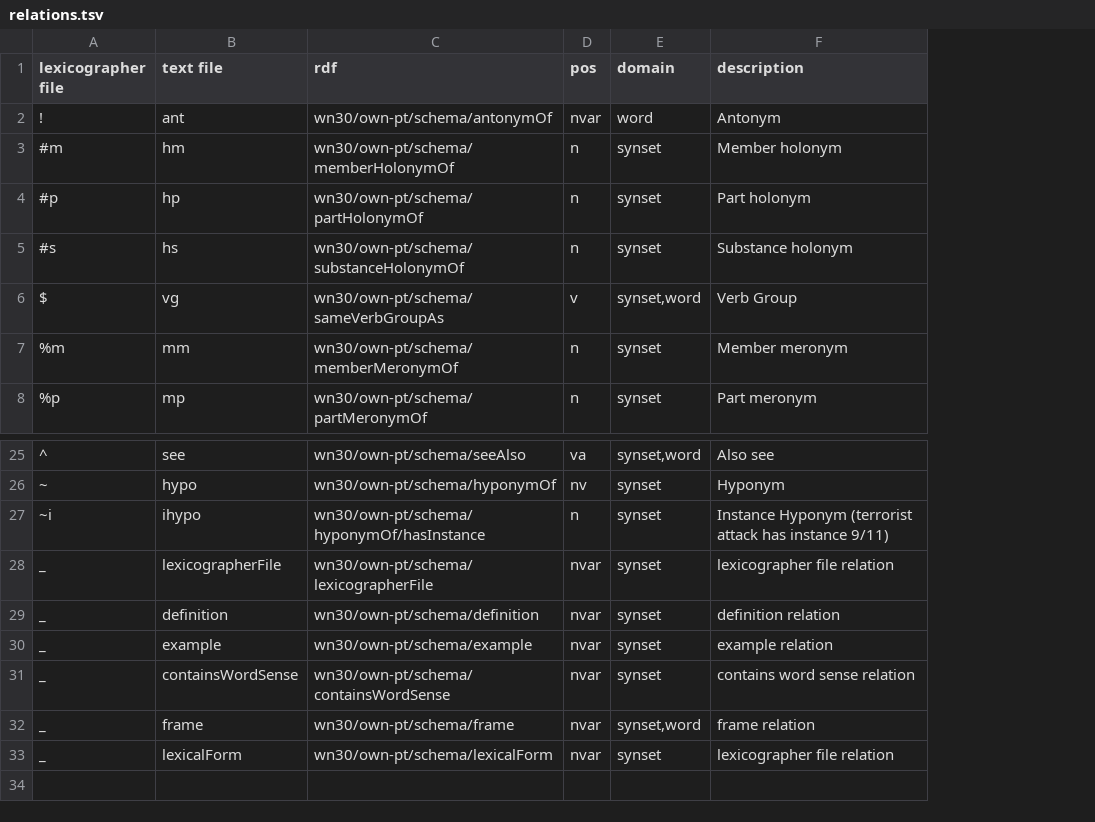
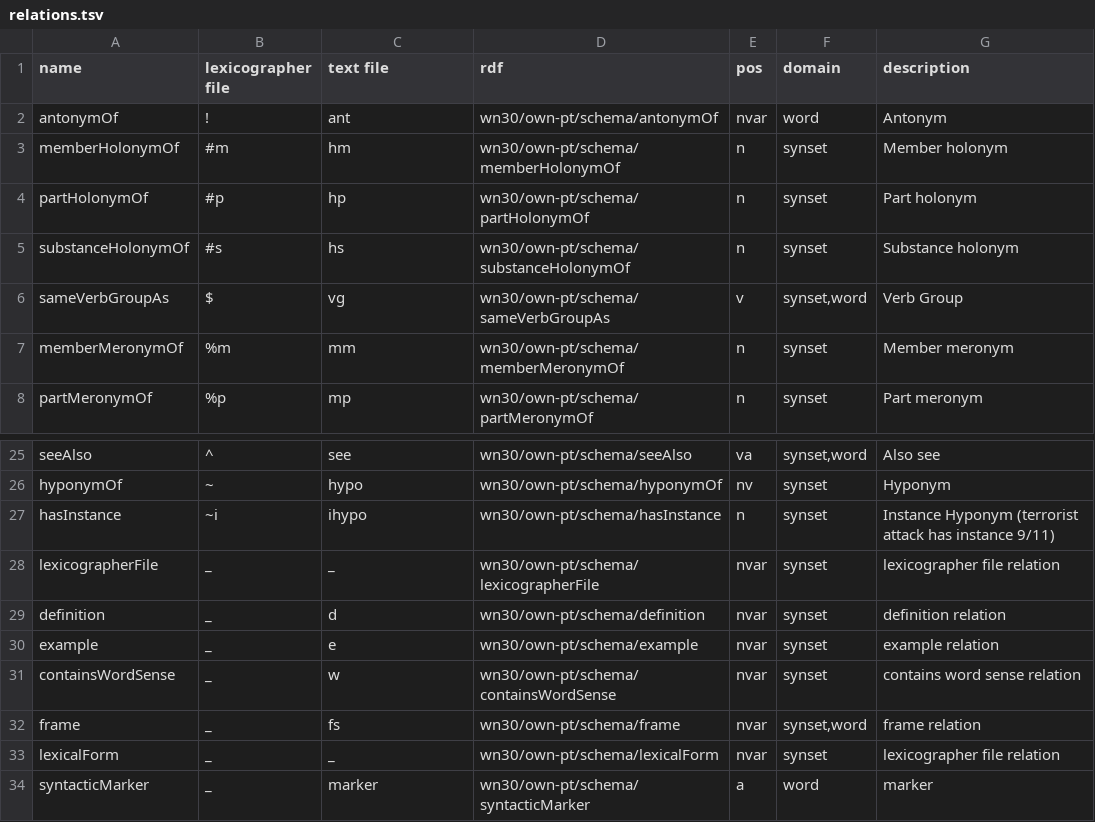
Before and after one commit to own-pt/mill, a TSV file: relations.tsv, drawn as a sheet; only a part is shown, gaps mark what is left out; addresses are those after the commit; the diff names each change by its address in the sheet, - before the commit and + after, or states it on an @@ line.

Commit message:
new relations config (#22)
* * changes in fix wn2text
  - fix generation problem with new iri declaration in relations.tsv
  - code format
  - more generation flexibility reading relation kwds from relation.tsv
* update relation.tsv
  - fix some text file columns declarations
  - add marker relation

* add name column to relation.tsv
update wn2text to deal with new column

* split gloss in definition and examples - wn2text.py

* * handle new configuration file format

- relations.tsv has a new field
- creates new Map in Config struct
  - this fixes the fact that megaparsec used to report non-existing
    relations when it gave an unexpected error
- add some documentation

* canonicalize path to configuration dir

```diff
--- a/relations.tsv
+++ b/relations.tsv
+column A (name), rows 2-8: antonymOf | memberHolonymOf | partHolonymOf | substanceHolonymOf | sameVerbGroupAs | memberMeronymOf | partMeronymOf; rows 25-33: seeAlso | hyponymOf | hasInstance | lexicographerFile | definition | example | containsWordSense | frame | lexicalForm
-D27 (rdf): wn30/own-pt/schema/hyponymOf/hasInstance
+D27 (rdf): wn30/own-pt/schema/hasInstance
-C28 (text file): lexicographerFile
+C28 (text file): _
-C29 (text file): definition
+C29 (text file): d
-C30 (text file): example
+C30 (text file): e
-C31 (text file): containsWordSense
+C31 (text file): w
-C32 (text file): frame
+C32 (text file): fs
-C33 (text file): lexicalForm
+C33 (text file): _
+row 34: syntacticMarker | _ | marker | wn30/own-pt/schema/syntacticMarker | a | word | marker
```
Also changed, not shown: 3 other files.
